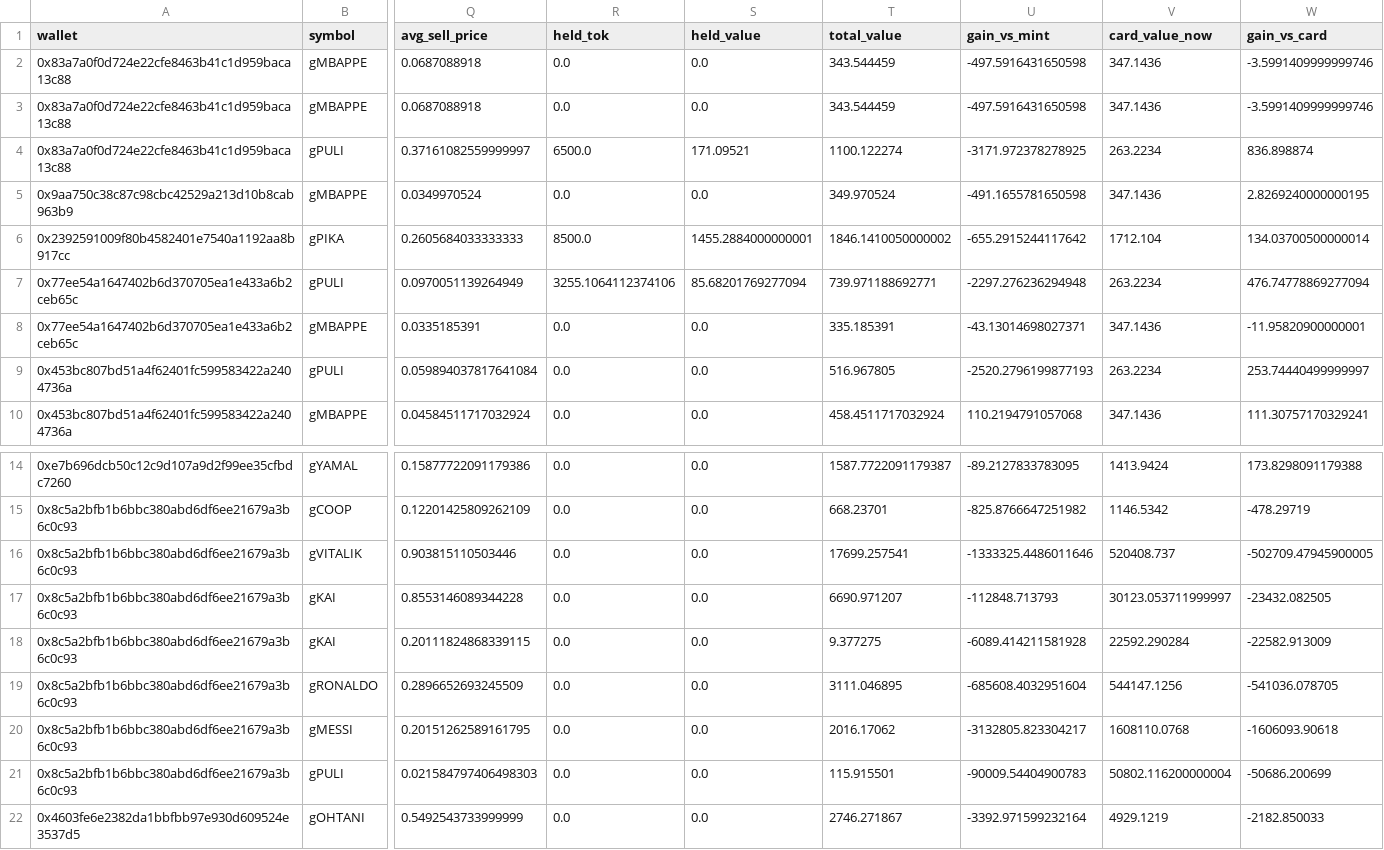
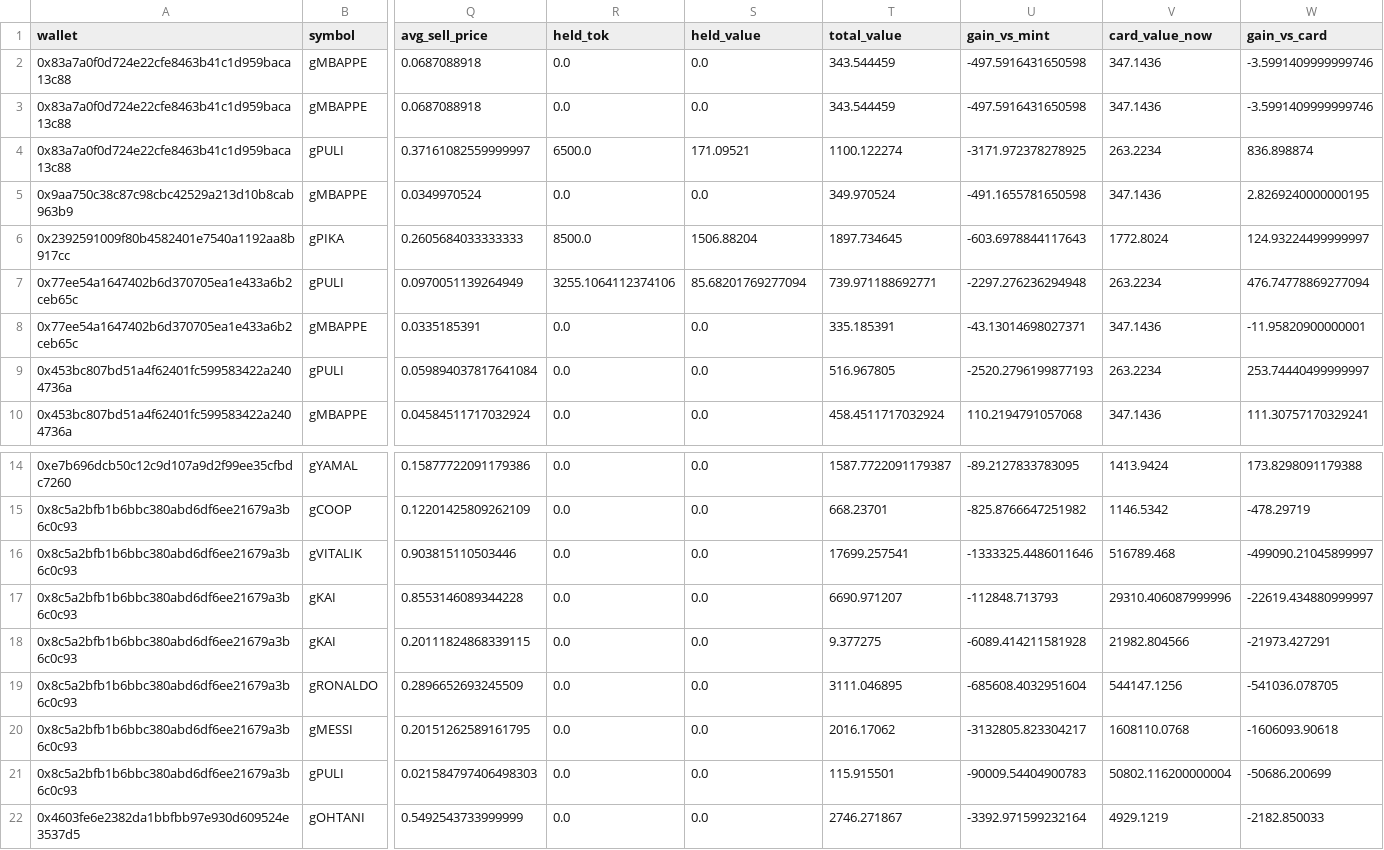
Before and after one commit to ozzyxbt/grail-analytics, a CSV file: out/vaulters.csv, drawn as a sheet; only a part is shown, gaps mark what is left out; the diff names each change by its address in the sheet, - before the commit and + after, or states it on an @@ line.

```diff
--- a/out/vaulters.csv
+++ b/out/vaulters.csv
-S6 (held_value): 1455.2884000000001
+S6 (held_value): 1506.88204
-T6 (total_value): 1846.1410050000002
+T6 (total_value): 1897.734645
-U6 (gain_vs_mint): -655.2915244117642
+U6 (gain_vs_mint): -603.6978844117643
-V6 (card_value_now): 1712.104
+V6 (card_value_now): 1772.8024
-W6 (gain_vs_card): 134.03700500000014
+W6 (gain_vs_card): 124.93224499999997
-V16 (card_value_now): 520408.737
+V16 (card_value_now): 516789.468
-W16 (gain_vs_card): -502709.47945900005
+W16 (gain_vs_card): -499090.21045899997
-V17 (card_value_now): 30123.053711999997
+V17 (card_value_now): 29310.406087999996
-W17 (gain_vs_card): -23432.082505
+W17 (gain_vs_card): -22619.434880999997
-V18 (card_value_now): 22592.290284
+V18 (card_value_now): 21982.804566
-W18 (gain_vs_card): -22582.913009
+W18 (gain_vs_card): -21973.427291
```
Also changed, not shown: out/day_of_week.csv, out/exclusive_mint_cohorts.csv, 17 other files.
